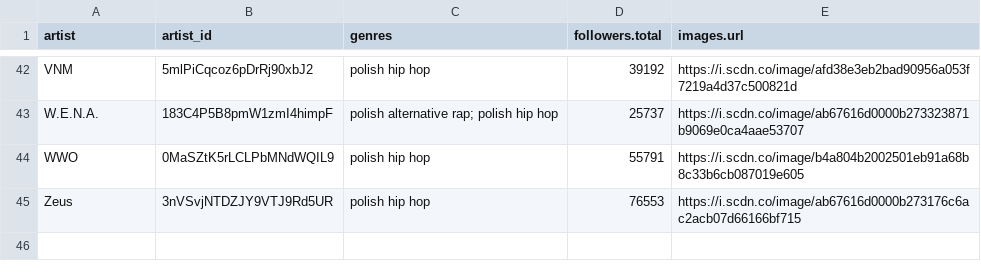
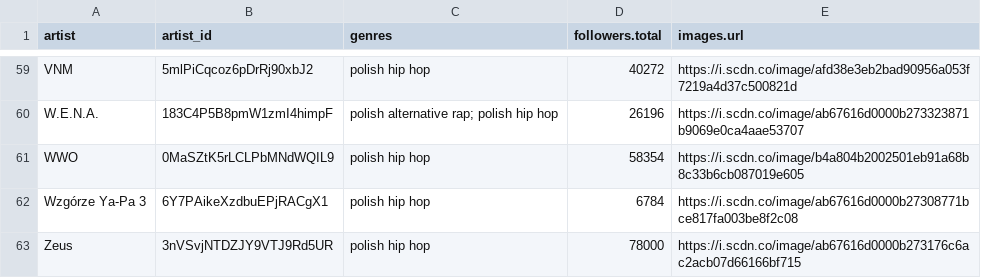
Before and after one commit to wuespe/song-lyrics-analysis, a CSV file: data/artists_metadata.csv, drawn as a sheet; only a part is shown, gaps mark what is left out; addresses are those after the commit; the diff covers the shown part only; the diff names each change by its address in the sheet, - before the commit and + after, or states it on an @@ line.

```diff
--- a/data/artists_metadata.csv
+++ b/data/artists_metadata.csv
-D59 (followers.total): 39192
+D59 (followers.total): 40272
-D60 (followers.total): 25737
+D60 (followers.total): 26196
-D61 (followers.total): 55791
+D61 (followers.total): 58354
+row 62: Wzgórze Ya-Pa 3 | 6Y7PAikeXzdbuEPjRACgX1 | polish hip hop | 6784 | https://i.scdn.co/image/ab67616d0000b27308771bce817fa003be8f2c08
-D63 (followers.total): 76553
+D63 (followers.total): 78000
```
Also changed, not shown: 17 added rows and 49 edited cells elsewhere in this file, data/artists_word_count_agg.csv, 3 other files.
